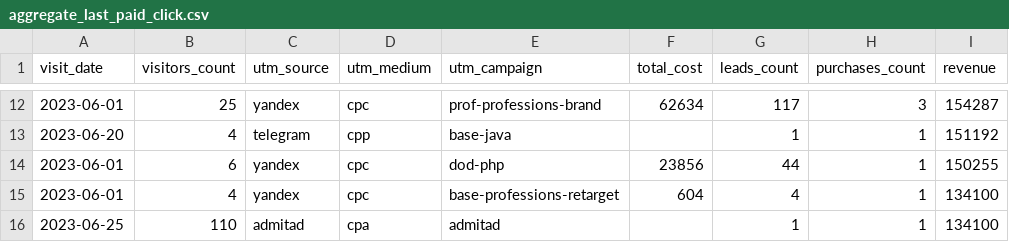
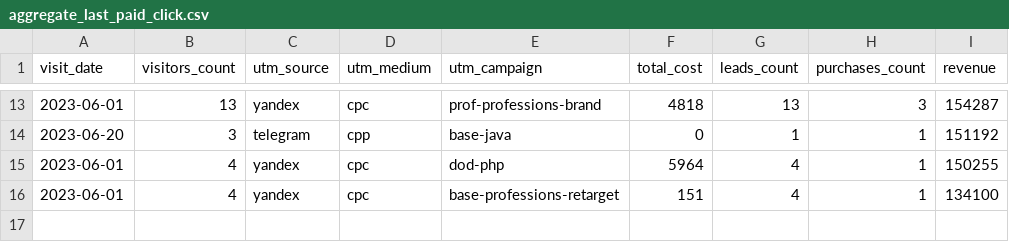
Before and after one commit to LenaVolkova/data-analytics-project-96, a CSV file: aggregate_last_paid_click.csv, drawn as a sheet; only a part is shown, gaps mark what is left out; the diff covers the shown part only.

```diff
--- a/aggregate_last_paid_click.csv
+++ b/aggregate_last_paid_click.csv
@@ -12,5 +13,4 @@
-"2023-06-01",25,yandex,cpc,prof-professions-brand,62634,117,3,154287
-"2023-06-20",4,telegram,cpp,base-java,,1,1,151192
-"2023-06-01",6,yandex,cpc,dod-php,23856,44,1,150255
-"2023-06-01",4,yandex,cpc,base-professions-retarget,604,4,1,134100
-"2023-06-25",110,admitad,cpa,admitad,,1,1,134100
+"2023-06-01",13,yandex,cpc,prof-professions-brand,4818,13,3,154287
+"2023-06-20",3,telegram,cpp,base-java,0,1,1,151192
+"2023-06-01",4,yandex,cpc,dod-php,5964,4,1,150255
+"2023-06-01",4,yandex,cpc,base-professions-retarget,151,4,1,134100
```
Also changed, not shown: 1 added row and 32 edited cells elsewhere in this file, 1 other file.
